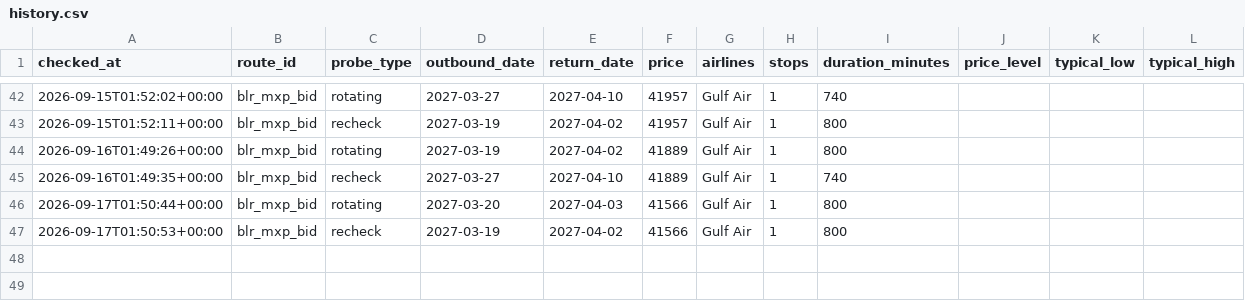
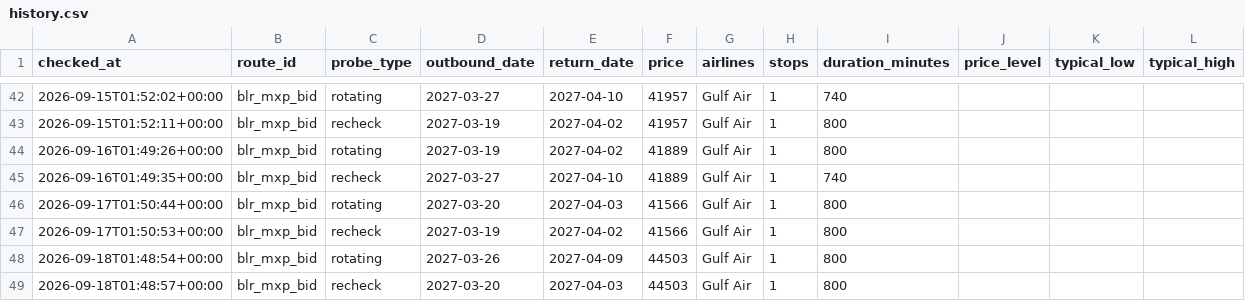
Before and after one commit to amithmanojwork/fare-tracker, a CSV file: data/history.csv, drawn as a sheet; only a part is shown, gaps mark what is left out; the diff names each change by its address in the sheet, - before the commit and + after, or states it on an @@ line.

```diff
--- a/data/history.csv
+++ b/data/history.csv
+row 48: 2026-09-18T01:48:54+00:00 | blr_mxp_bid | rotating | 2027-03-26 | 2027-04-09 | 44503 | Gulf Air | 1 | 800
+row 49: 2026-09-18T01:48:57+00:00 | blr_mxp_bid | recheck | 2027-03-20 | 2027-04-03 | 44503 | Gulf Air | 1 | 800
```
Also changed, not shown: 2 other files.
